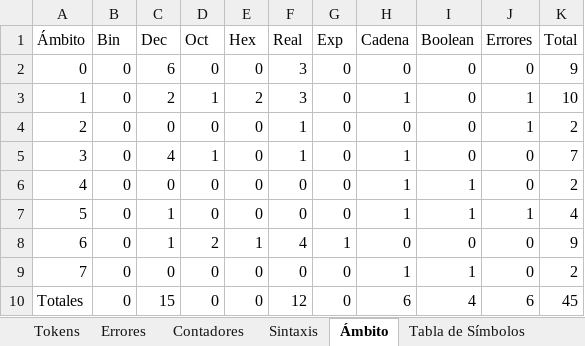
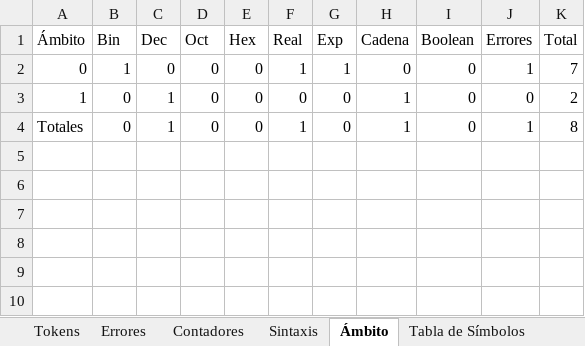
Before and after one commit to selvet51/Compilador, an Excel workbook: Carlos Tamayo - Semántica 1 Avance 2.xlsx, sheet Ámbito, drawn as a sheet; values as stored, in another font and other column widths than the file's, no borders; removed rows and columns are numbered as before the commit, all else as after; the diff names each change by its address in the sheet, - before the commit and + after, or states it on an @@ line.

```diff
--- a/Carlos Tamayo - Semántica 1 Avance 2.xlsx (sheet Ámbito)
+++ b/Carlos Tamayo - Semántica 1 Avance 2.xlsx (sheet Ámbito)
-B2 (Bin): 0
+B2 (Bin): 1
-C2 (Dec): 6
+C2 (Dec): 0
-F2 (Real): 3
+F2 (Real): 1
-G2 (Exp): 0
+G2 (Exp): 1
-J2 (Errores): 0
+J2 (Errores): 1
-K2 (Total): 9
+K2 (Total): 7
-C3 (Dec): 2
+C3 (Dec): 1
-D3 (Oct): 1
+D3 (Oct): 0
-E3 (Hex): 2
+E3 (Hex): 0
-F3 (Real): 3
+F3 (Real): 0
-J3 (Errores): 1
+J3 (Errores): 0
-K3 (Total): 10
+K3 (Total): 2
-row 4: 2 | 0 | 0 | 0 | 0 | 1 | 0 | 0 | 0 | 1 | 2
-row 5: 3 | 0 | 4 | 1 | 0 | 1 | 0 | 1 | 0 | 0 | 7
-row 6: 4 | 0 | 0 | 0 | 0 | 0 | 0 | 1 | 1 | 0 | 2
-row 7: 5 | 0 | 1 | 0 | 0 | 0 | 0 | 1 | 1 | 1 | 4
-row 8: 6 | 0 | 1 | 2 | 1 | 4 | 1 | 0 | 0 | 0 | 9
-row 9: 7 | 0 | 0 | 0 | 0 | 0 | 0 | 1 | 1 | 0 | 2
-C4 (Dec): 15
+C4 (Dec): 1
-F4 (Real): 12
+F4 (Real): 1
-H4 (Cadena): 6
+H4 (Cadena): 1
-I4 (Boolean): 4
+I4 (Boolean): 0
-J4 (Errores): 6
+J4 (Errores): 1
-K4 (Total): 45
+K4 (Total): 8
```
Also changed, not shown: sheet Tokens, sheet Tabla de Símbolos, sheet Contadores, sheet Errores, sheet Sintaxis, other sheet tabs, 8 other files.
